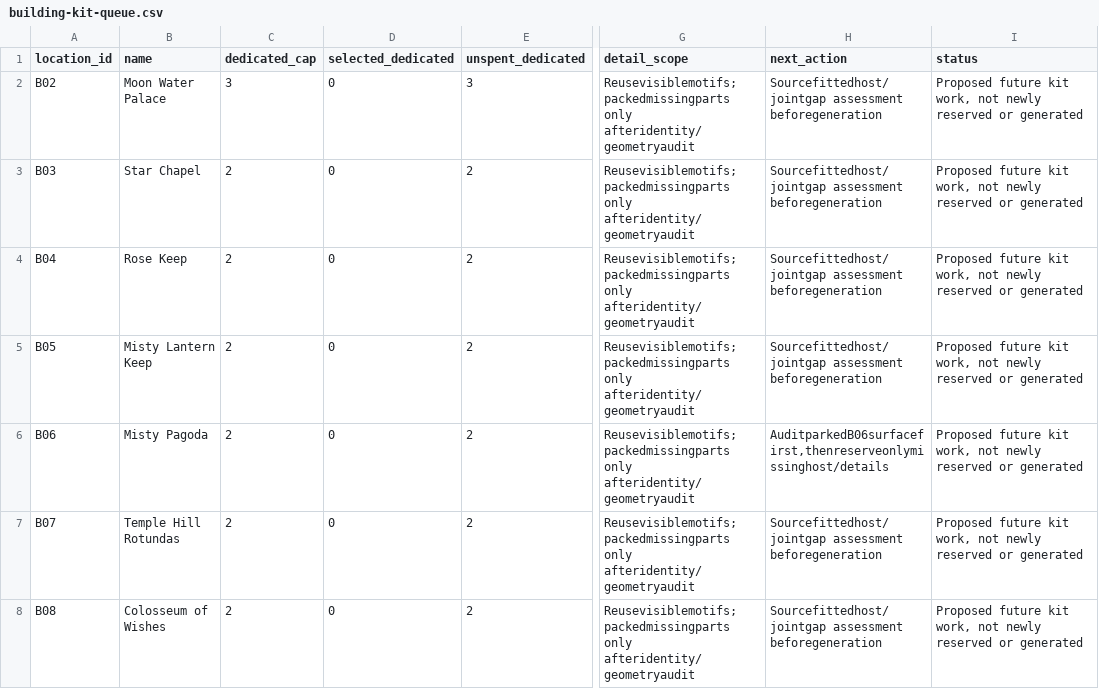
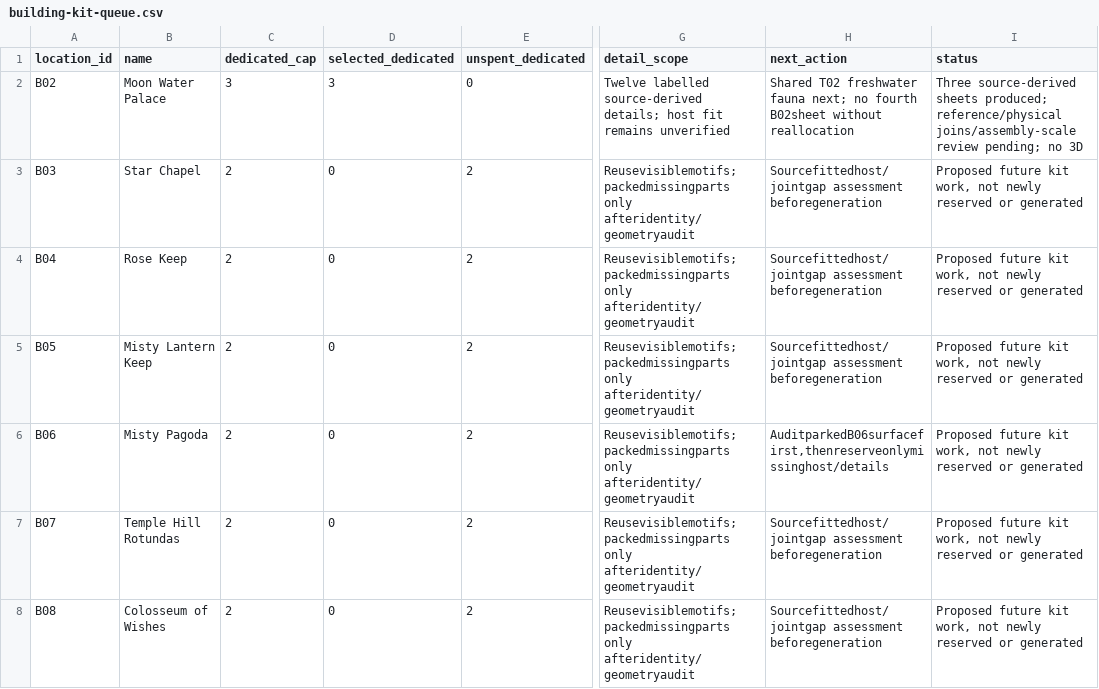
Before and after one commit to azim12086atmes-s/birthday-castle, a CSV file: docs/asset-image-library/world-layout/location-audit/building-kit-queue.csv, drawn as a sheet; only a part is shown, gaps mark what is left out; the diff names each change by its address in the sheet, - before the commit and + after, or states it on an @@ line.

```diff
--- a/docs/asset-image-library/world-layout/location-audit/building-kit-queue.csv
+++ b/docs/asset-image-library/world-layout/location-audit/building-kit-queue.csv
-D2 (selected_dedicated): 0
+D2 (selected_dedicated): 3
-E2 (unspent_dedicated): 3
+E2 (unspent_dedicated): 0
-G2 (detail_scope): Reusevisiblemotifs;packedmissingparts only afteridentity/geometryaudit
+G2 (detail_scope): Twelve labelled source-derived details; host fit remains unverified
-H2 (next_action): Sourcefittedhost/jointgap assessment beforegeneration
+H2 (next_action): Shared T02 freshwater fauna next; no fourth B02sheet without reallocation
-I2 (status): Proposed future kit work, not newly reserved or generated
+I2 (status): Three source-derived sheets produced; reference/physical joins/assembly-scale review pending; no 3D
```
Also changed, not shown: docs/asset-image-library/batch-model-tracker.csv, docs/asset-image-library/image-labels.csv, 37 other files.
